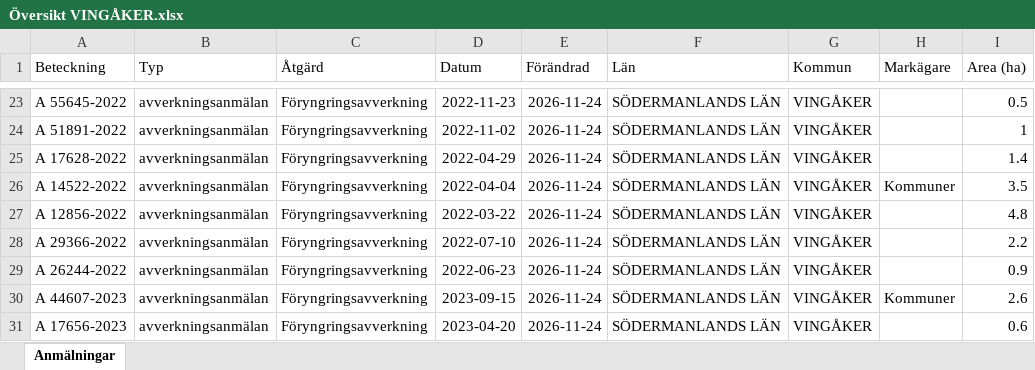
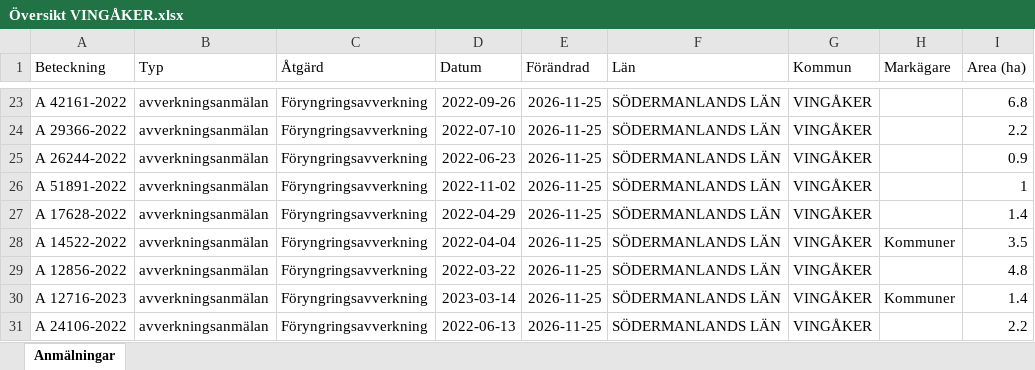
Before and after one commit to klasma/Logging_0428, an Excel workbook: Översikt VINGÅKER.xlsx, sheet Anmälningar, drawn as a sheet; only a part is shown, gaps mark what is left out; values as stored, in another font and other column widths than the file's, no borders; the diff covers the shown part only; the diff names each change by its address in the sheet, - before the commit and + after, or states it on an @@ line.

```diff
--- a/Översikt VINGÅKER.xlsx (sheet Anmälningar)
+++ b/Översikt VINGÅKER.xlsx (sheet Anmälningar)
-A23 (Beteckning): A 55645-2022
+A23 (Beteckning): A 42161-2022
-D23 (Datum): 2022-11-23
+D23 (Datum): 2022-09-26
-E23:E31 (Förändrad): 2026-11-24
+E23:E31 (Förändrad): 2026-11-25
-I23 (Area (ha)): 0.5
+I23 (Area (ha)): 6.8
-A24 (Beteckning): A 51891-2022
+A24 (Beteckning): A 29366-2022
-D24 (Datum): 2022-11-02
+D24 (Datum): 2022-07-10
-I24 (Area (ha)): 1
+I24 (Area (ha)): 2.2
-A25 (Beteckning): A 17628-2022
+A25 (Beteckning): A 26244-2022
-D25 (Datum): 2022-04-29
+D25 (Datum): 2022-06-23
-I25 (Area (ha)): 1.4
+I25 (Area (ha)): 0.9
-A26 (Beteckning): A 14522-2022
+A26 (Beteckning): A 51891-2022
-D26 (Datum): 2022-04-04
+D26 (Datum): 2022-11-02
-H26 (Markägare): Kommuner
+H26 (Markägare): (empty)
-I26 (Area (ha)): 3.5
+I26 (Area (ha)): 1
-A27 (Beteckning): A 12856-2022
+A27 (Beteckning): A 17628-2022
-D27 (Datum): 2022-03-22
+D27 (Datum): 2022-04-29
-I27 (Area (ha)): 4.8
+I27 (Area (ha)): 1.4
-A28 (Beteckning): A 29366-2022
+A28 (Beteckning): A 14522-2022
-D28 (Datum): 2022-07-10
+D28 (Datum): 2022-04-04
-H28 (Markägare): (empty)
+H28 (Markägare): Kommuner
-I28 (Area (ha)): 2.2
+I28 (Area (ha)): 3.5
-A29 (Beteckning): A 26244-2022
+A29 (Beteckning): A 12856-2022
-D29 (Datum): 2022-06-23
+D29 (Datum): 2022-03-22
-I29 (Area (ha)): 0.9
+I29 (Area (ha)): 4.8
-A30 (Beteckning): A 44607-2023
+A30 (Beteckning): A 12716-2023
-D30 (Datum): 2023-09-15
+D30 (Datum): 2023-03-14
-I30 (Area (ha)): 2.6
+I30 (Area (ha)): 1.4
-A31 (Beteckning): A 17656-2023
+A31 (Beteckning): A 24106-2022
-D31 (Datum): 2023-04-20
+D31 (Datum): 2022-06-13
-I31 (Area (ha)): 0.6
+I31 (Area (ha)): 2.2
```
Also changed, not shown: 894 edited cells elsewhere in this sheet, artfynd/A 10541-2026 artfynd.xlsx, artfynd/A 13073-2023 artfynd.xlsx, 54 other files.
